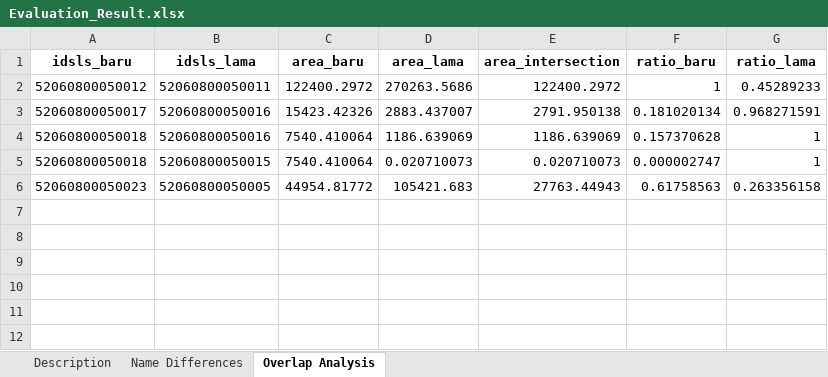
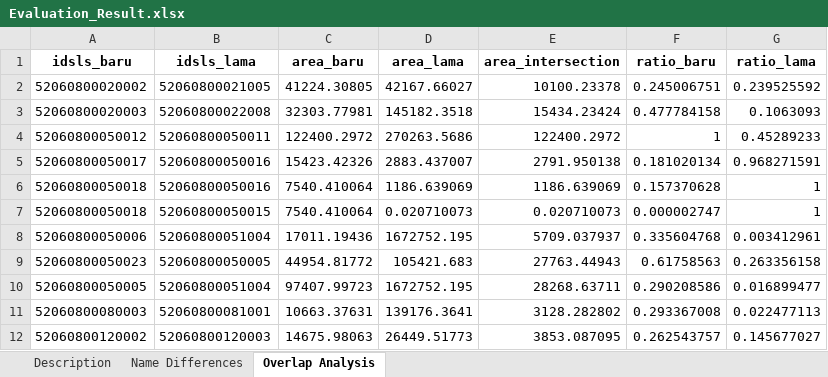
Before and after one commit to devara46/wap, an Excel workbook: Evaluation_Result.xlsx, sheet Overlap Analysis, drawn as a sheet; values as stored, in another font and other column widths than the file's, no borders; the diff names each change by its address in the sheet, - before the commit and + after, or states it on an @@ line.

```diff
--- a/Evaluation_Result.xlsx (sheet Overlap Analysis)
+++ b/Evaluation_Result.xlsx (sheet Overlap Analysis)
+row 2: 52060800020002 | 52060800021005 | 41224.30805 | 42167.66027 | 10100.23378 | 0.245006751 | 0.239525592
+row 3: 52060800020003 | 52060800022008 | 32303.77981 | 145182.3518 | 15434.23424 | 0.477784158 | 0.1063093
+row 8: 52060800050006 | 52060800051004 | 17011.19436 | 1672752.195 | 5709.037937 | 0.335604768 | 0.003412961
+row 10: 52060800050005 | 52060800051004 | 97407.99723 | 1672752.195 | 28268.63711 | 0.290208586 | 0.016899477
+row 11: 52060800080003 | 52060800081001 | 10663.37631 | 139176.3641 | 3128.282802 | 0.293367008 | 0.022477113
+row 12: 52060800120002 | 52060800120003 | 14675.98063 | 26449.51773 | 3853.087095 | 0.262543757 | 0.145677027
```
Also changed, not shown: sheet Description, 8 other files.
